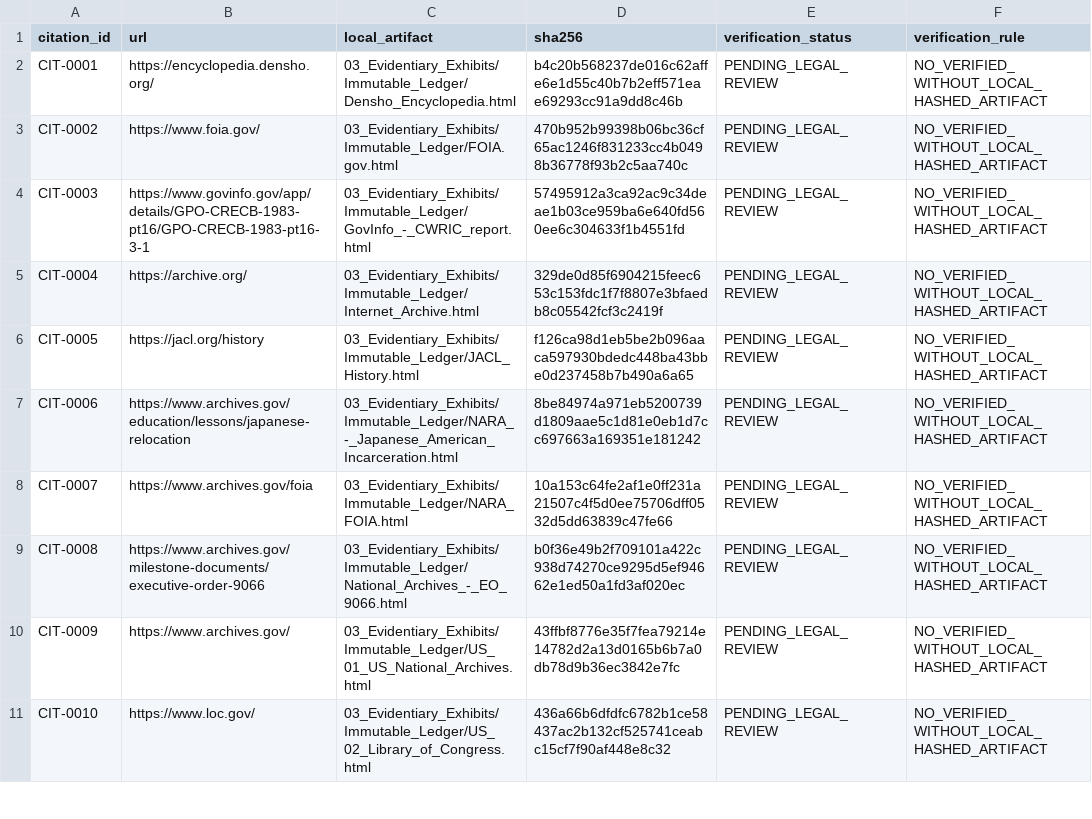
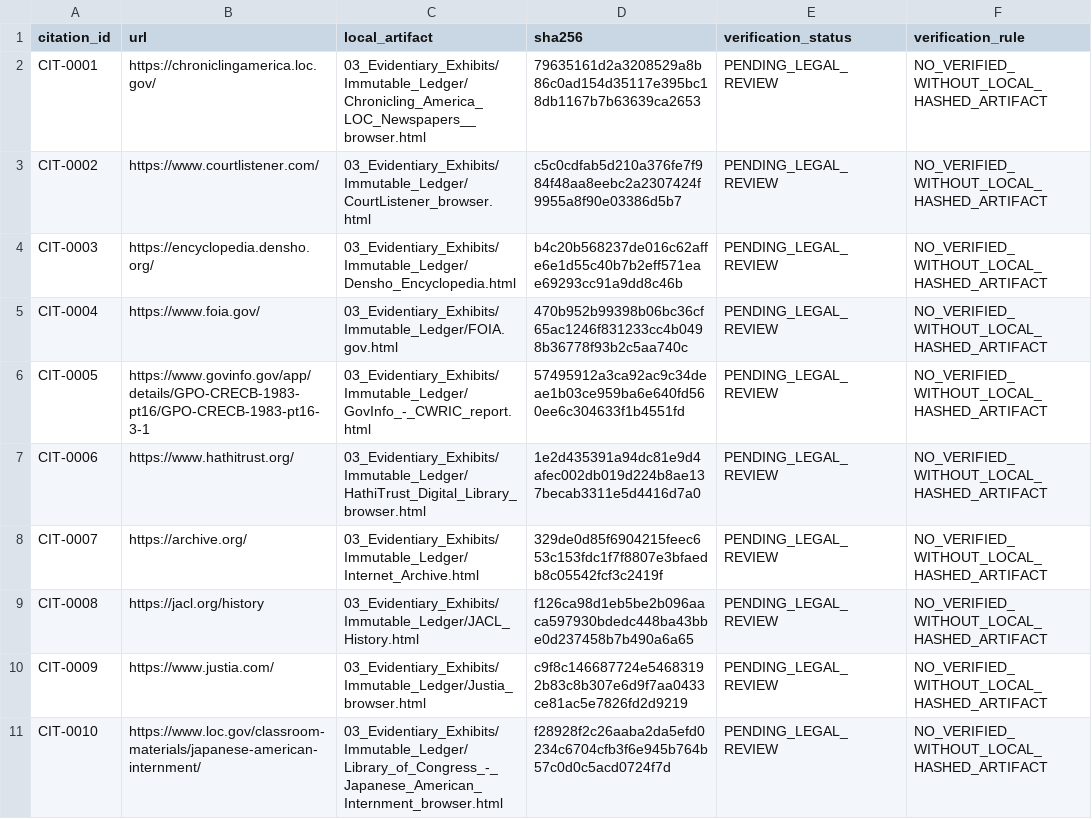
Before and after one commit to GlobalRestitutionAlliance/turtle-island-us-ja-japanese-american-internees-master-litigation, a CSV file: 03_Evidentiary_Exhibits/CITATION_INDEX.csv, drawn as a sheet; only a part is shown; the diff covers the shown part only.

Commit message:
Pilot browser-fallback: capture, ingest, rebuild citations/manifests

```diff
--- a/03_Evidentiary_Exhibits/CITATION_INDEX.csv
+++ b/03_Evidentiary_Exhibits/CITATION_INDEX.csv
@@ -1,11 +1,11 @@
 citation_id,url,local_artifact,sha256,verification_status,verification_rule
-CIT-0001,https://encyclopedia.densho.org/,03_Evidentiary_Exhibits/Immutable_Ledger/Densho_Encyclopedia.html,b4c20b568237de016c62affe6e1d55c40b7b2eff571eae69293cc91a9dd8c46b,PENDING_LEGAL_REVIEW,NO_VERIFIED_WITHOUT_LOCAL_HASHED_ARTIFACT
-CIT-0002,https://www.foia.gov/,03_Evidentiary_Exhibits/Immutable_Ledger/FOIA.gov.html,470b952b99398b06bc36cf65ac1246f831233cc4b0498b36778f93b2c5aa740c,PENDING_LEGAL_REVIEW,NO_VERIFIED_WITHOUT_LOCAL_HASHED_ARTIFACT
-CIT-0003,https://www.govinfo.gov/app/details/GPO-CRECB-1983-pt16/GPO-CRECB-1983-pt16-3-1,03_Evidentiary_Exhibits/Immutable_Ledger/GovInfo_-_CWRIC_report.html,57495912a3ca92ac9c34deae1b03ce959ba6e640fd560ee6c304633f1b4551fd,PENDING_LEGAL_REVIEW,NO_VERIFIED_WITHOUT_LOCAL_HASHED_ARTIFACT
-CIT-0004,https://archive.org/,03_Evidentiary_Exhibits/Immutable_Ledger/Internet_Archive.html,329de0d85f6904215feec653c153fdc1f7f8807e3bfaedb8c05542fcf3c2419f,PENDING_LEGAL_REVIEW,NO_VERIFIED_WITHOUT_LOCAL_HASHED_ARTIFACT
-CIT-0005,https://jacl.org/history,03_Evidentiary_Exhibits/Immutable_Ledger/JACL_History.html,f126ca98d1eb5be2b096aaca597930bdedc448ba43bbe0d237458b7b490a6a65,PENDING_LEGAL_REVIEW,NO_VERIFIED_WITHOUT_LOCAL_HASHED_ARTIFACT
-CIT-0006,https://www.archives.gov/education/lessons/japanese-relocation,03_Evidentiary_Exhibits/Immutable_Ledger/NARA_-_Japanese_American_Incarceration.html,8be84974a971eb5200739d1809aae5c1d81e0eb1d7cc697663a169351e181242,PENDING_LEGAL_REVIEW,NO_VERIFIED_WITHOUT_LOCAL_HASHED_ARTIFACT
-CIT-0007,https://www.archives.gov/foia,03_Evidentiary_Exhibits/Immutable_Ledger/NARA_FOIA.html,10a153c64fe2af1e0ff231a21507c4f5d0ee75706dff0532d5dd63839c47fe66,PENDING_LEGAL_REVIEW,NO_VERIFIED_WITHOUT_LOCAL_HASHED_ARTIFACT
-CIT-0008,https://www.archives.gov/milestone-documents/executive-order-9066,03_Evidentiary_Exhibits/Immutable_Ledger/National_Archives_-_EO_9066.html,b0f36e49b2f709101a422c938d74270ce9295d5ef94662e1ed50a1fd3af020ec,PENDING_LEGAL_REVIEW,NO_VERIFIED_WITHOUT_LOCAL_HASHED_ARTIFACT
-CIT-0009,https://www.archives.gov/,03_Evidentiary_Exhibits/Immutable_Ledger/US_01_US_National_Archives.html,43ffbf8776e35f7fea79214e14782d2a13d0165b6b7a0db78d9b36ec3842e7fc,PENDING_LEGAL_REVIEW,NO_VERIFIED_WITHOUT_LOCAL_HASHED_ARTIFACT
-CIT-0010,https://www.loc.gov/,03_Evidentiary_Exhibits/Immutable_Ledger/US_02_Library_of_Congress.html,436a66b6dfdfc6782b1ce58437ac2b132cf525741ceabc15cf7f90af448e8c32,PENDING_LEGAL_REVIEW,NO_VERIFIED_WITHOUT_LOCAL_HASHED_ARTIFACT
+CIT-0001,https://chroniclingamerica.loc.gov/,03_Evidentiary_Exhibits/Immutable_Ledger/Chronicling_America_LOC_Newspapers__browser.html,79635161d2a3208529a8b86c0ad154d35117e395bc18db1167b7b63639ca2653,PENDING_LEGAL_REVIEW,NO_VERIFIED_WITHOUT_LOCAL_HASHED_ARTIFACT
+CIT-0002,https://www.courtlistener.com/,03_Evidentiary_Exhibits/Immutable_Ledger/CourtListener_browser.html,c5c0cdfab5d210a376fe7f984f48aa8eebc2a2307424f9955a8f90e03386d5b7,PENDING_LEGAL_REVIEW,NO_VERIFIED_WITHOUT_LOCAL_HASHED_ARTIFACT
+CIT-0003,https://encyclopedia.densho.org/,03_Evidentiary_Exhibits/Immutable_Ledger/Densho_Encyclopedia.html,b4c20b568237de016c62affe6e1d55c40b7b2eff571eae69293cc91a9dd8c46b,PENDING_LEGAL_REVIEW,NO_VERIFIED_WITHOUT_LOCAL_HASHED_ARTIFACT
+CIT-0004,https://www.foia.gov/,03_Evidentiary_Exhibits/Immutable_Ledger/FOIA.gov.html,470b952b99398b06bc36cf65ac1246f831233cc4b0498b36778f93b2c5aa740c,PENDING_LEGAL_REVIEW,NO_VERIFIED_WITHOUT_LOCAL_HASHED_ARTIFACT
+CIT-0005,https://www.govinfo.gov/app/details/GPO-CRECB-1983-pt16/GPO-CRECB-1983-pt16-3-1,03_Evidentiary_Exhibits/Immutable_Ledger/GovInfo_-_CWRIC_report.html,57495912a3ca92ac9c34deae1b03ce959ba6e640fd560ee6c304633f1b4551fd,PENDING_LEGAL_REVIEW,NO_VERIFIED_WITHOUT_LOCAL_HASHED_ARTIFACT
+CIT-0006,https://www.hathitrust.org/,03_Evidentiary_Exhibits/Immutable_Ledger/HathiTrust_Digital_Library_browser.html,1e2d435391a94dc81e9d4afec002db019d224b8ae137becab3311e5d4416d7a0,PENDING_LEGAL_REVIEW,NO_VERIFIED_WITHOUT_LOCAL_HASHED_ARTIFACT
+CIT-0007,https://archive.org/,03_Evidentiary_Exhibits/Immutable_Ledger/Internet_Archive.html,329de0d85f6904215feec653c153fdc1f7f8807e3bfaedb8c05542fcf3c2419f,PENDING_LEGAL_REVIEW,NO_VERIFIED_WITHOUT_LOCAL_HASHED_ARTIFACT
+CIT-0008,https://jacl.org/history,03_Evidentiary_Exhibits/Immutable_Ledger/JACL_History.html,f126ca98d1eb5be2b096aaca597930bdedc448ba43bbe0d237458b7b490a6a65,PENDING_LEGAL_REVIEW,NO_VERIFIED_WITHOUT_LOCAL_HASHED_ARTIFACT
+CIT-0009,https://www.justia.com/,03_Evidentiary_Exhibits/Immutable_Ledger/Justia_browser.html,c9f8c146687724e54683192b83c8b307e6d9f7aa0433ce81ac5e7826fd2d9219,PENDING_LEGAL_REVIEW,NO_VERIFIED_WITHOUT_LOCAL_HASHED_ARTIFACT
+CIT-0010,https://www.loc.gov/classroom-materials/japanese-american-internment/,03_Evidentiary_Exhibits/Immutable_Ledger/Library_of_Congress_-_Japanese_American_Internment_browser.html,f28928f2c26aaba2da5efd0234c6704cfb3f6e945b764b57c0d0c5acd0724f7d,PENDING_LEGAL_REVIEW,NO_VERIFIED_WITHOUT_LOCAL_HASHED_ARTIFACT
```
Also changed, not shown: 7 added rows and 15 edited cells elsewhere in this file, 17 other files.
